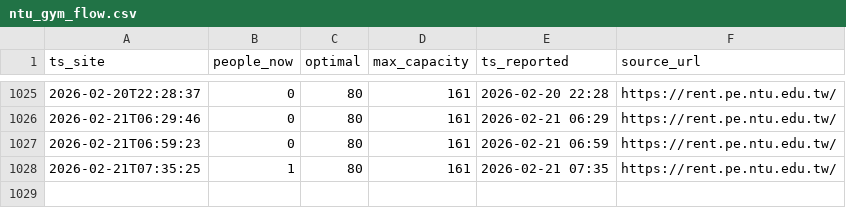
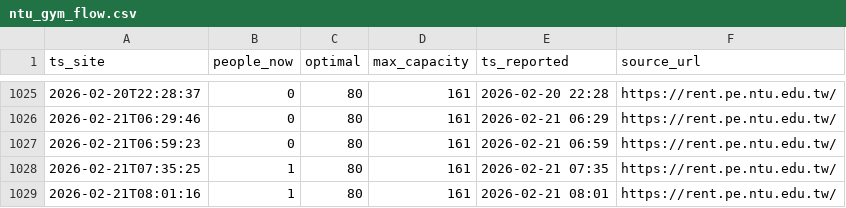
Before and after one commit to menglinw9/ntu-gym-crowd, a CSV file: ntu_gym_flow.csv, drawn as a sheet; only a part is shown, gaps mark what is left out.

```diff
--- a/ntu_gym_flow.csv
+++ b/ntu_gym_flow.csv
@@ -1028 +1028,2 @@ ts_site,people_now,optimal,max_capacity,ts_reported,source_url
 2026-02-21T07:35:25,1,80,161,2026-02-21 07:35,https://rent.pe.ntu.edu.tw/
+2026-02-21T08:01:16,1,80,161,2026-02-21 08:01,https://rent.pe.ntu.edu.tw/
```
